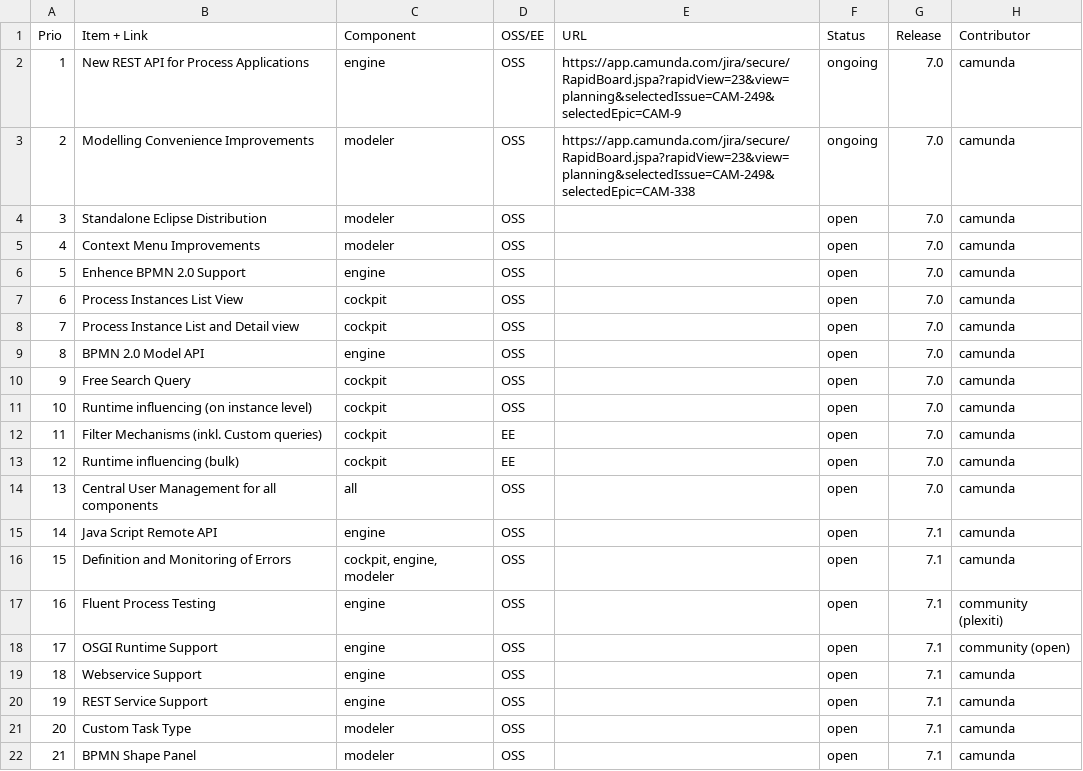
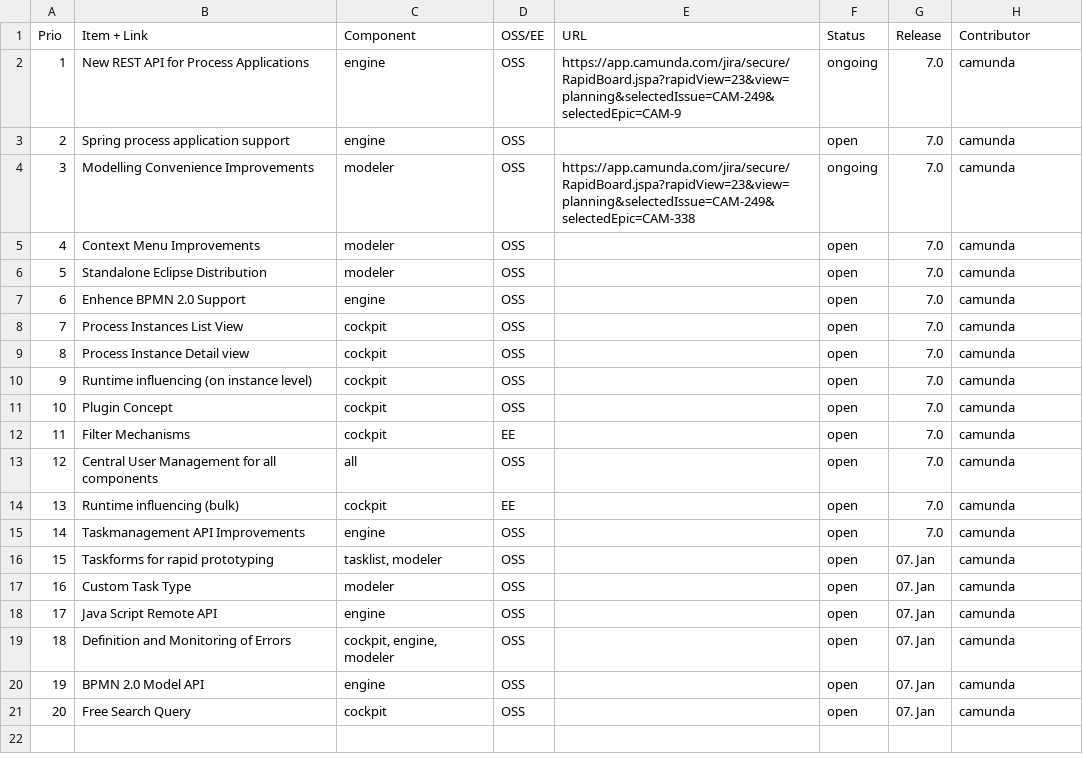
Before and after one commit to rafacm/camunda.org, a CSV file: app/assets/csv/roadmap.csv, drawn as a sheet; removed rows and columns are numbered as before the commit, all else as after; the diff names each change by its address in the sheet, - before the commit and + after, or states it on an @@ line.

Commit message:
roadmap updated

```diff
--- a/app/assets/csv/roadmap.csv
+++ b/app/assets/csv/roadmap.csv
+row 3: 2 | Spring process application support | engine | OSS |  | open | 7.0 | camunda
@@ column A (Prio) renumbered between rows 4 and 21 @@
-B9 (Item + Link): Process Instance List and Detail view
+B9 (Item + Link): Process Instance Detail view
-row 9: 8 | BPMN 2.0 Model API | engine | OSS |  | open | 7.0 | camunda
-row 10: 9 | Free Search Query | cockpit | OSS |  | open | 7.0 | camunda
+row 11: 10 | Plugin Concept | cockpit | OSS |  | open | 7.0 | camunda
-B12 (Item + Link): Filter Mechanisms (inkl. Custom queries)
+B12 (Item + Link): Filter Mechanisms
+row 13: 12 | Central User Management for all components | all | OSS |  | open | 7.0 | camunda
-B15 (Item + Link): Central User Management for all components
+B15 (Item + Link): Taskmanagement API Improvements
-C15 (Component): all
+C15 (Component): engine
+row 16: 15 | Taskforms for rapid prototyping | tasklist, modeler | OSS |  | open | 07. Jan | camunda
+row 17: 16 | Custom Task Type | modeler | OSS |  | open | 07. Jan | camunda
-G18:G19 (Release): 7.1
+G18:G19 (Release): 07. Jan
-row 17: 16 | Fluent Process Testing | engine | OSS |  | open | 7.1 | community (plexiti)
-row 18: 17 | OSGI Runtime Support | engine | OSS |  | open | 7.1 | community (open)
-B20 (Item + Link): Webservice Support
+B20 (Item + Link): BPMN 2.0 Model API
-G20:G21 (Release): 7.1
+G20:G21 (Release): 07. Jan
-B21 (Item + Link): REST Service Support
+B21 (Item + Link): Free Search Query
-C21 (Component): engine
+C21 (Component): cockpit
-row 21: 20 | Custom Task Type | modeler | OSS |  | open | 7.1 | camunda
-row 22: 21 | BPMN Shape Panel | modeler | OSS |  | open | 7.1 | camunda
```
